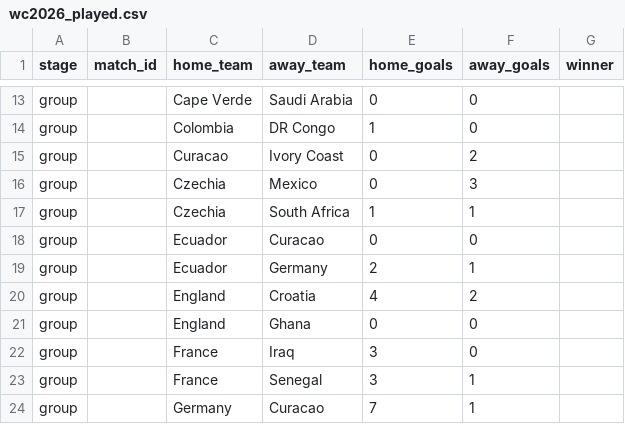
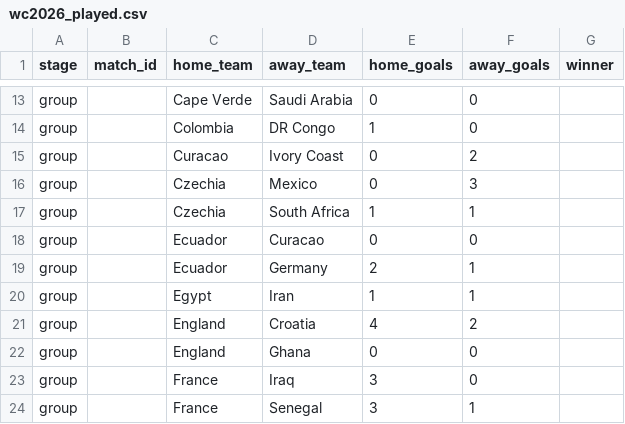
Before and after one commit to Duyanh090205/wc2026-monte-carlo, a CSV file: data/mc_simu/wc2026_played.csv, drawn as a sheet; only a part is shown, gaps mark what is left out; the shorter side is filled out with more unchanged rows; the diff names each change by its address in the sheet, - before the commit and + after, or states it on an @@ line.

```diff
--- a/data/mc_simu/wc2026_played.csv
+++ b/data/mc_simu/wc2026_played.csv
+row 20: group |  | Egypt | Iran | 1 | 1
```
